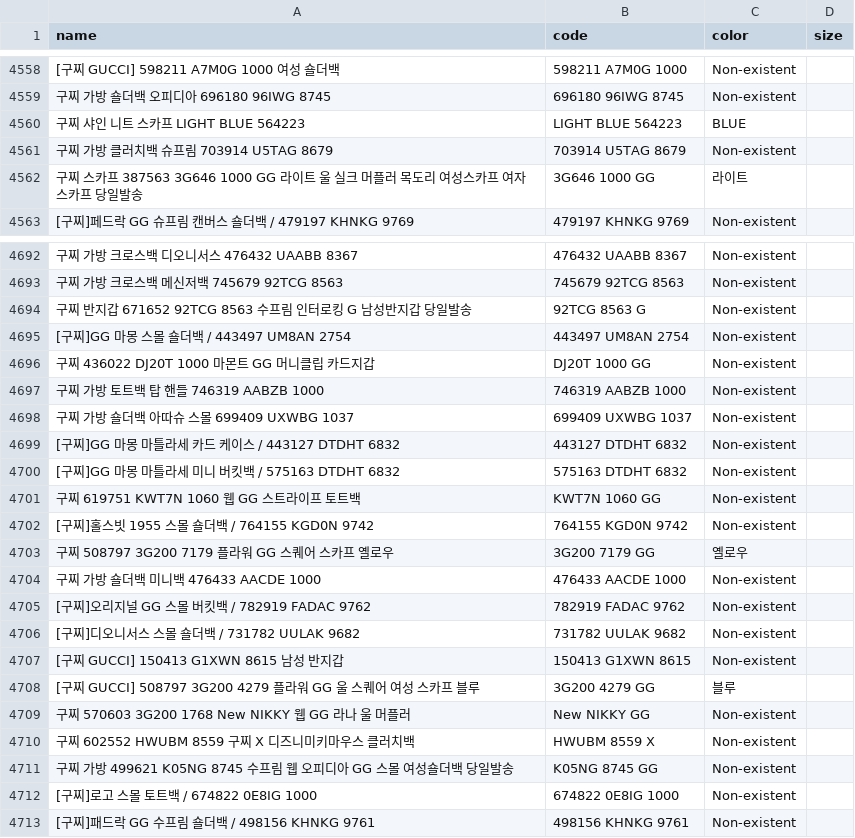
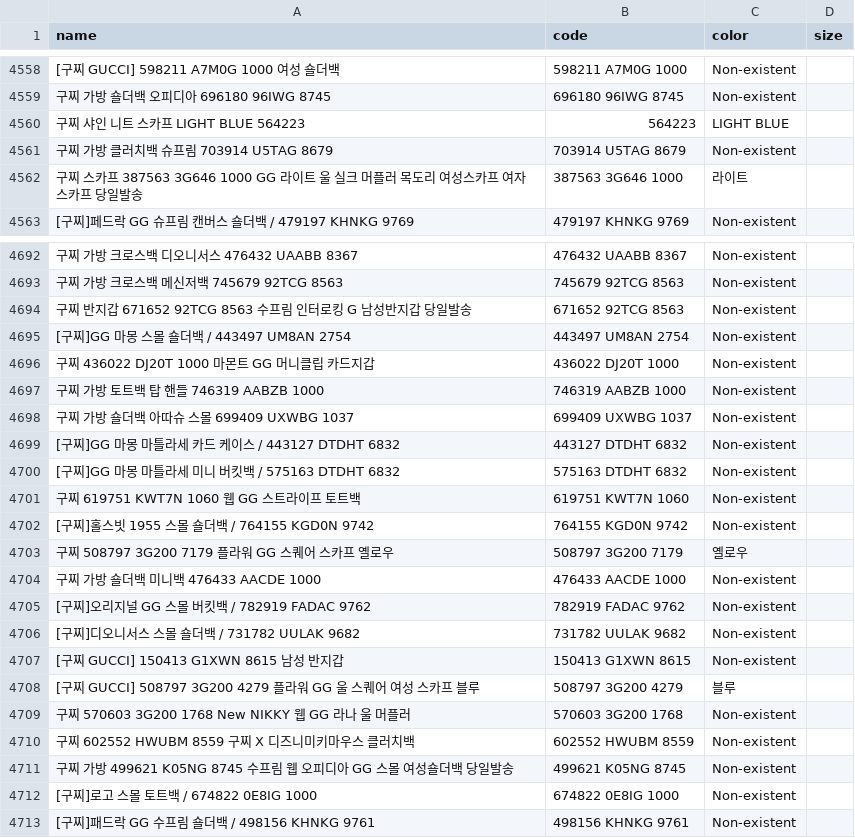
Before and after one commit to kimlong8892/support_train_data, a CSV file: data/datasets_sku_color_size_clone.csv, drawn as a sheet; only a part is shown, gaps mark what is left out; the diff covers the shown part only; the diff names each change by its address in the sheet, - before the commit and + after, or states it on an @@ line.

```diff
--- a/data/datasets_sku_color_size_clone.csv
+++ b/data/datasets_sku_color_size_clone.csv
-B4560 (code): LIGHT BLUE 564223
+B4560 (code): 564223
-C4560 (color): BLUE
+C4560 (color): LIGHT BLUE
-B4562 (code): 3G646 1000 GG
+B4562 (code): 387563 3G646 1000
-B4694 (code): 92TCG 8563 G
+B4694 (code): 671652 92TCG 8563
-B4696 (code): DJ20T 1000 GG
+B4696 (code): 436022 DJ20T 1000
-B4701 (code): KWT7N 1060 GG
+B4701 (code): 619751 KWT7N 1060
-B4703 (code): 3G200 7179 GG
+B4703 (code): 508797 3G200 7179
-B4708 (code): 3G200 4279 GG
+B4708 (code): 508797 3G200 4279
-B4709 (code): New NIKKY GG
+B4709 (code): 570603 3G200 1768
-B4710 (code): HWUBM 8559 X
+B4710 (code): 602552 HWUBM 8559
-B4711 (code): K05NG 8745 GG
+B4711 (code): 499621 K05NG 8745
```
Also changed, not shown: 49 edited cells elsewhere in this file.
